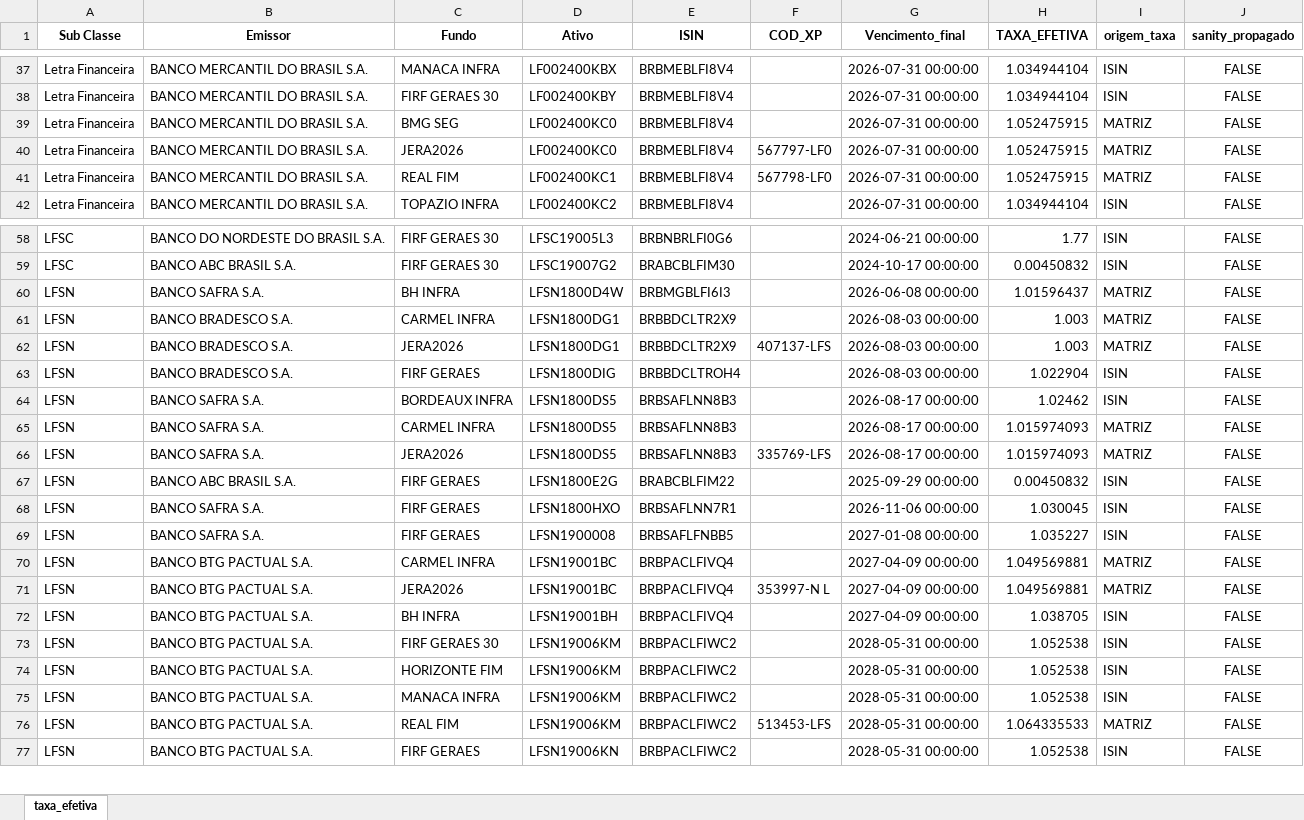
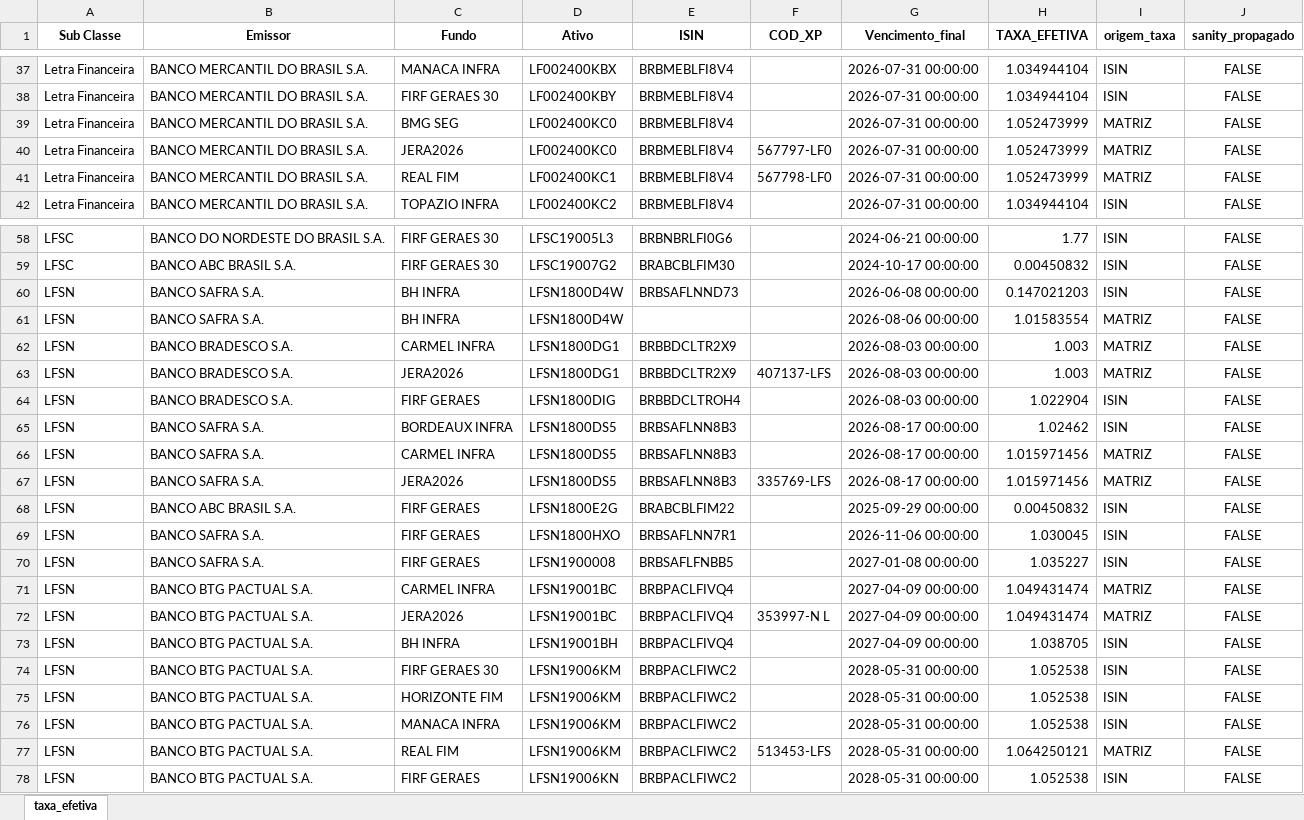
Before and after one commit to AFINVEST/Projeto-Hedge-CDI, an Excel workbook: Dados/ativos_mapeados_com_taxa_efetiva.xlsx, sheet taxa_efetiva, drawn as a sheet; only a part is shown, gaps mark what is left out; values as stored, in another font and other column widths than the file's, no borders; addresses are those after the commit; the diff covers the shown part only; the diff names each change by its address in the sheet, - before the commit and + after, or states it on an @@ line.

```diff
--- a/Dados/ativos_mapeados_com_taxa_efetiva.xlsx (sheet taxa_efetiva)
+++ b/Dados/ativos_mapeados_com_taxa_efetiva.xlsx (sheet taxa_efetiva)
-H39:H41 (TAXA_EFETIVA): 1.052475915
+H39:H41 (TAXA_EFETIVA): 1.052473999
+row 60: LFSN | BANCO SAFRA S.A. | BH INFRA | LFSN1800D4W | BRBSAFLNND73 |  | 2026-06-08 00:00:00 | 0.147021203 | ISIN | FALSE
-E61 (ISIN): BRBMGBLFI6I3
+E61 (ISIN): (empty)
-G61 (Vencimento_final): 2026-06-08 00:00:00
+G61 (Vencimento_final): 2026-08-06 00:00:00
-H61 (TAXA_EFETIVA): 1.01596437
+H61 (TAXA_EFETIVA): 1.01583554
-H66:H67 (TAXA_EFETIVA): 1.015974093
+H66:H67 (TAXA_EFETIVA): 1.015971456
-H71:H72 (TAXA_EFETIVA): 1.049569881
+H71:H72 (TAXA_EFETIVA): 1.049431474
-H77 (TAXA_EFETIVA): 1.064335533
+H77 (TAXA_EFETIVA): 1.064250121
```
Also changed, not shown: 18 edited cells elsewhere in this sheet, Dados/Tratamento Exceções.xlsx, Dados/ativos_mapeados_para_controle.xlsx, 3 other files.
